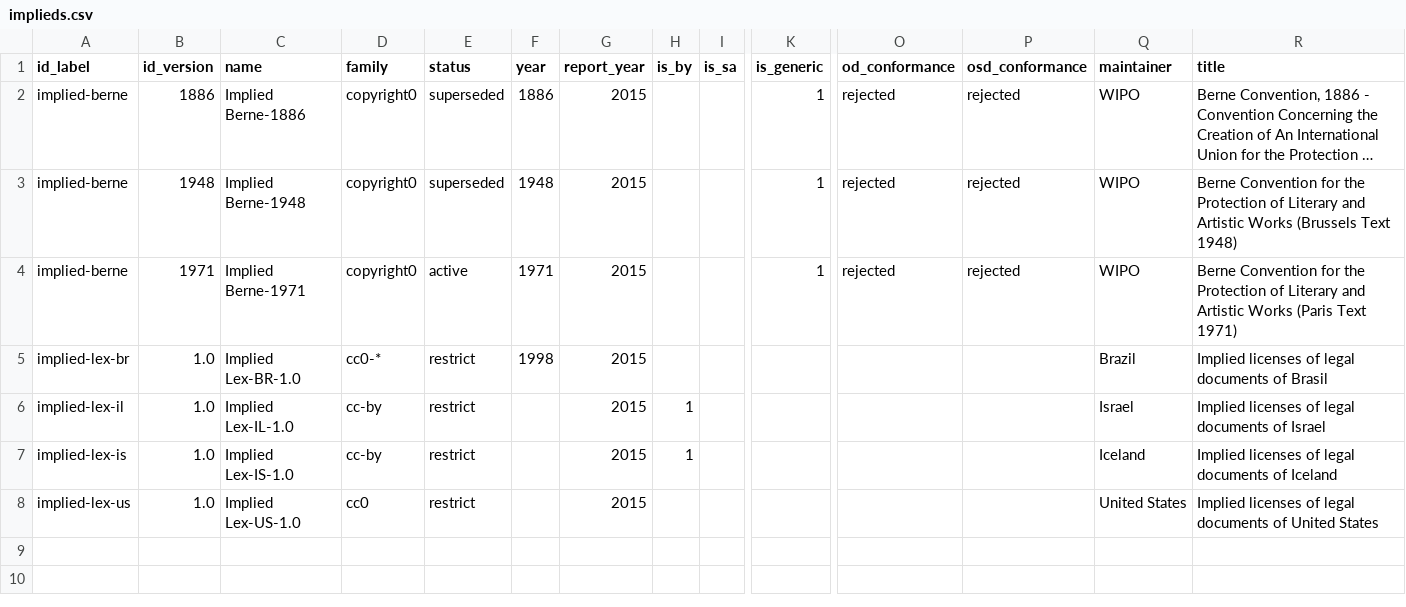
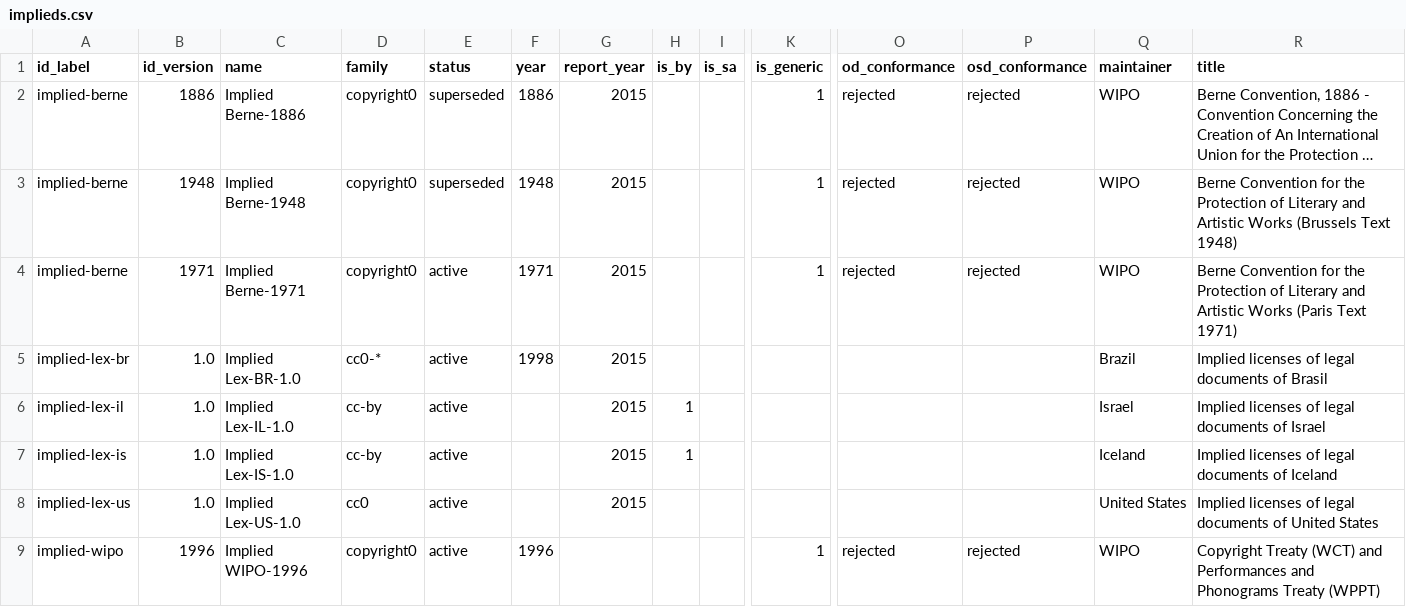
Before and after one commit to ppKrauss/dataset_licenses, a CSV file: data/implieds.csv, drawn as a sheet; only a part is shown, gaps mark what is left out; long unchanged cells end in …; rows hold the shown columns only; the diff names each change by its address in the sheet, - before the commit and + after, or states it on an @@ line.

```diff
--- a/data/implieds.csv
+++ b/data/implieds.csv
-E5:E8 (status): restrict
+E5:E8 (status): active
+row 9: implied-wipo | 1996 | Implied WIPO-1996 | copyright0 | active | 1996 |  |  |  | 1 | rejected | rejected | WIPO | Copyright Treaty (WCT) and Performances and Phonograms Treaty (WPPT)
```
Also changed, not shown: data/families.csv, data/licenses.csv, 3 other files.
